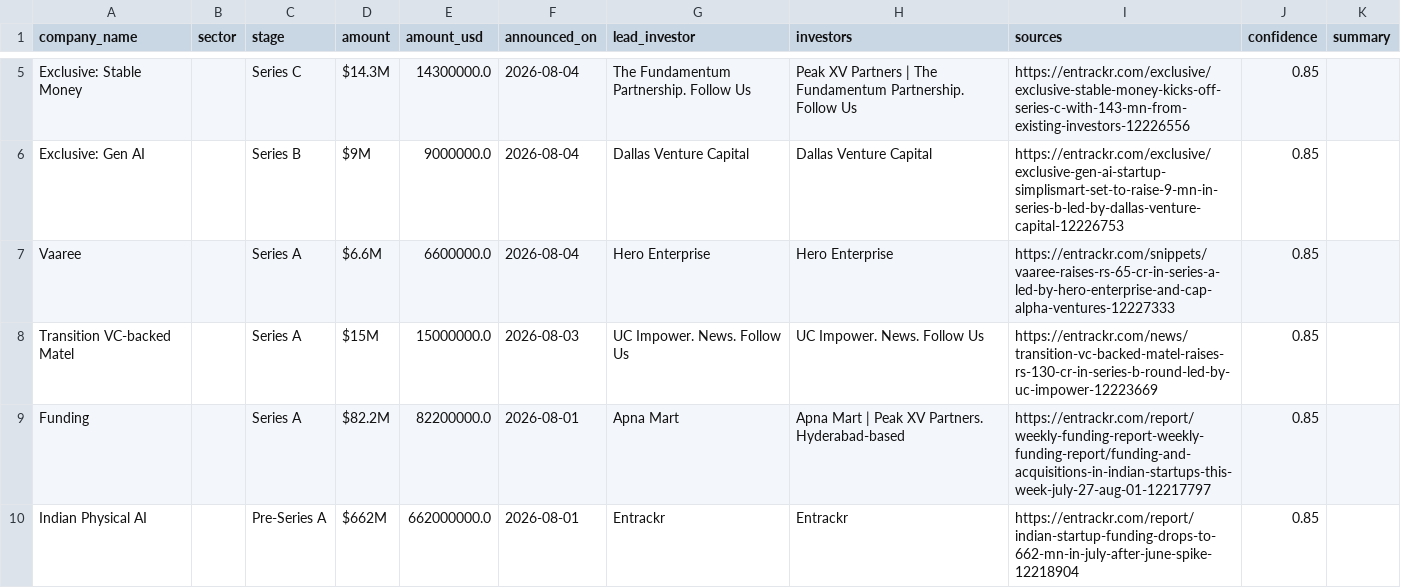
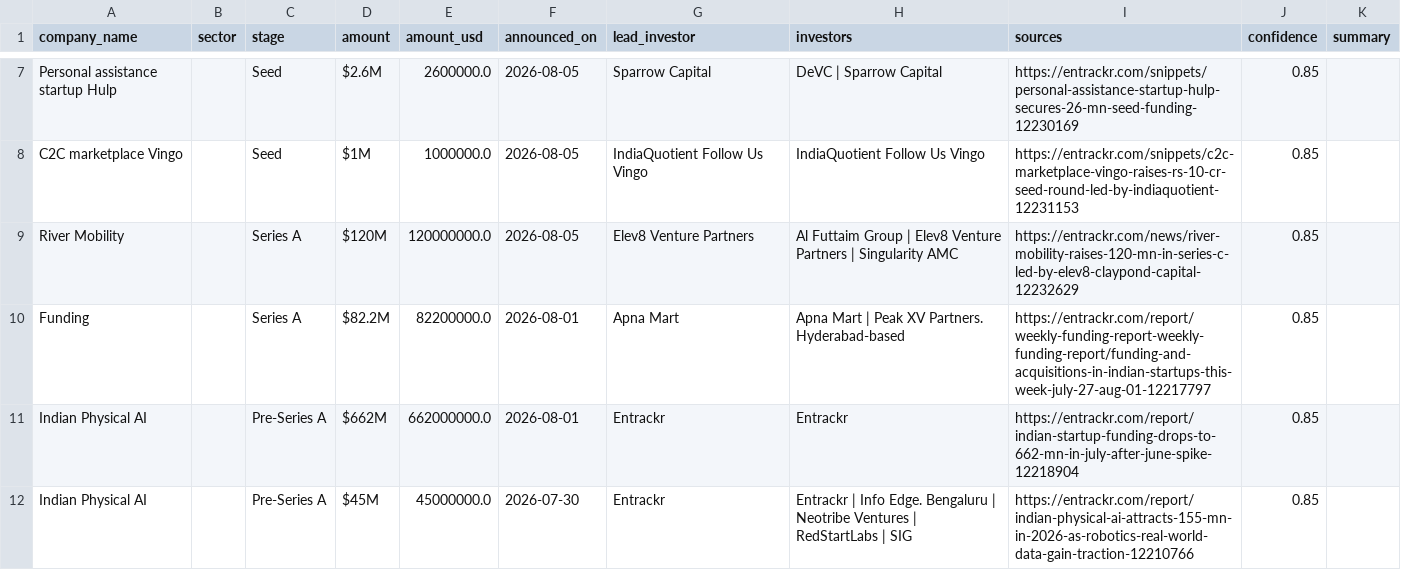
Before and after one commit to ryrk1020/indian-funding-pipeline, a CSV file: docs/rounds_latest.csv, drawn as a sheet; only a part is shown, gaps mark what is left out; the shorter side is filled out with more unchanged rows; removed rows and columns are numbered as before the commit, all else as after; the diff covers the shown part only; the diff names each change by its address in the sheet, - before the commit and + after, or states it on an @@ line.

```diff
--- a/docs/rounds_latest.csv
+++ b/docs/rounds_latest.csv
-row 5: Exclusive: Stable Money |  | Series C | $14.3M | 14300000.0 | 2026-08-04 | The Fundamentum Partnership. Follow Us | Peak XV Partners | The Fundamentum Partnership. Follow Us | https://entrackr.com/exclusive/exclusive-stable-money-kicks-off-series-c-with-143-mn-from-existing-investors-12226556 | 0.85
-row 6: Exclusive: Gen AI |  | Series B | $9M | 9000000.0 | 2026-08-04 | Dallas Venture Capital | Dallas Venture Capital | https://entrackr.com/exclusive/exclusive-gen-ai-startup-simplismart-set-to-raise-9-mn-in-series-b-led-by-dallas-venture-capital-12226753 | 0.85
-row 7: Vaaree |  | Series A | $6.6M | 6600000.0 | 2026-08-04 | Hero Enterprise | Hero Enterprise | https://entrackr.com/snippets/vaaree-raises-rs-65-cr-in-series-a-led-by-hero-enterprise-and-cap-alpha-ventures-12227333 | 0.85
-row 8: Transition VC-backed Matel |  | Series A | $15M | 15000000.0 | 2026-08-03 | UC Impower. News. Follow Us | UC Impower. News. Follow Us | https://entrackr.com/news/transition-vc-backed-matel-raises-rs-130-cr-in-series-b-round-led-by-uc-impower-12223669 | 0.85
+row 7: Personal assistance startup Hulp |  | Seed | $2.6M | 2600000.0 | 2026-08-05 | Sparrow Capital | DeVC | Sparrow Capital | https://entrackr.com/snippets/personal-assistance-startup-hulp-secures-26-mn-seed-funding-12230169 | 0.85
+row 8: C2C marketplace Vingo |  | Seed | $1M | 1000000.0 | 2026-08-05 | IndiaQuotient Follow Us Vingo | IndiaQuotient Follow Us Vingo | https://entrackr.com/snippets/c2c-marketplace-vingo-raises-rs-10-cr-seed-round-led-by-indiaquotient-12231153 | 0.85
+row 9: River Mobility |  | Series A | $120M | 120000000.0 | 2026-08-05 | Elev8 Venture Partners | Al Futtaim Group | Elev8 Venture Partners | Singularity AMC | https://entrackr.com/news/river-mobility-raises-120-mn-in-series-c-led-by-elev8-claypond-capital-12232629 | 0.85
```
Also changed, not shown: 7 added rows and 8 removed rows elsewhere in this file, exports/sample_rounds.csv, 3 other files.
